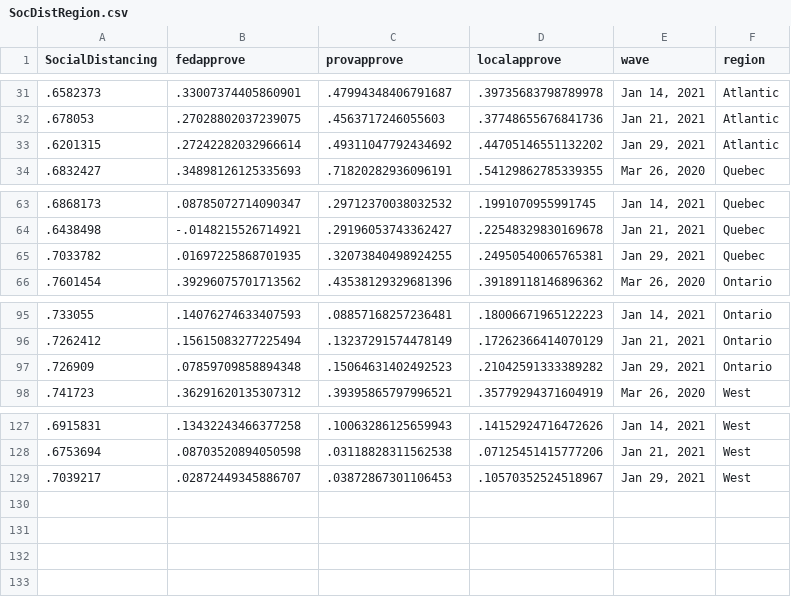
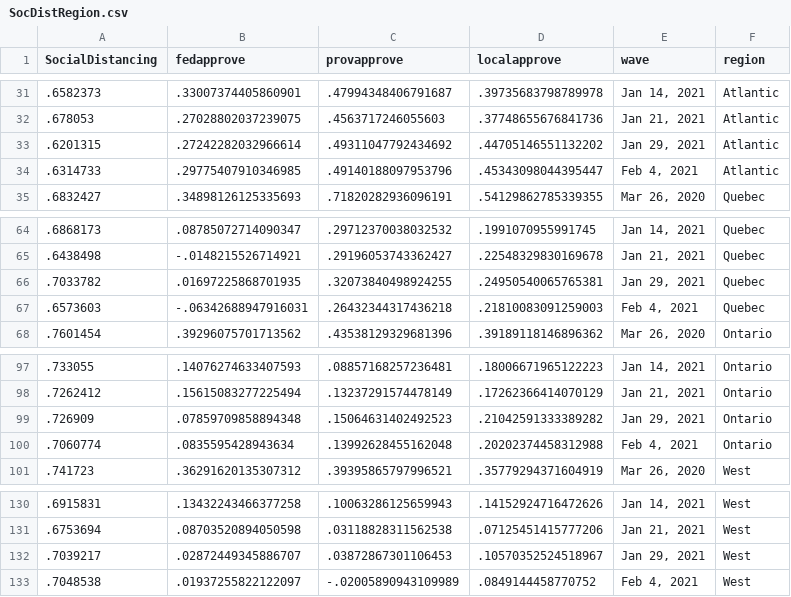
Before and after one commit to nrkthompson/ChartHolding, a CSV file: Data/SocDistRegion.csv, drawn as a sheet; only a part is shown, gaps mark what is left out.

```diff
--- a/Data/SocDistRegion.csv
+++ b/Data/SocDistRegion.csv
@@ -33,2 +33,3 @@
 ".6201315",".27242282032966614",".49311047792434692",".44705146551132202","Jan 29, 2021","Atlantic"
+".6314733",".29775407910346985",".49140188097953796",".45343098044395447","Feb 4, 2021","Atlantic"
 ".6832427",".34898126125335693",".71820282936096191",".54129862785339355","Mar 26, 2020","Quebec"
@@ -65,2 +66,3 @@
 ".7033782",".01697225868701935",".32073840498924255",".24950540065765381","Jan 29, 2021","Quebec"
+".6573603","-.06342688947916031",".26432344317436218",".21810083091259003","Feb 4, 2021","Quebec"
 ".7601454",".39296075701713562",".43538129329681396",".39189118146896362","Mar 26, 2020","Ontario"
@@ -97,2 +99,3 @@
 ".726909",".07859709858894348",".15064631402492523",".21042591333389282","Jan 29, 2021","Ontario"
+".7060774",".0835595428943634",".13992628455162048",".20202374458312988","Feb 4, 2021","Ontario"
 ".741723",".36291620135307312",".39395865797996521",".35779294371604919","Mar 26, 2020","West"
@@ -129 +132,2 @@
 ".7039217",".02872449345886707",".03872867301106453",".10570352524518967","Jan 29, 2021","West"
+".7048538",".01937255822122097","-.02005890943109989",".0849144458770752","Feb 4, 2021","West"
```
Also changed, not shown: Data/SocDist.csv, Data/SocDistAge.csv, 1 other file.
